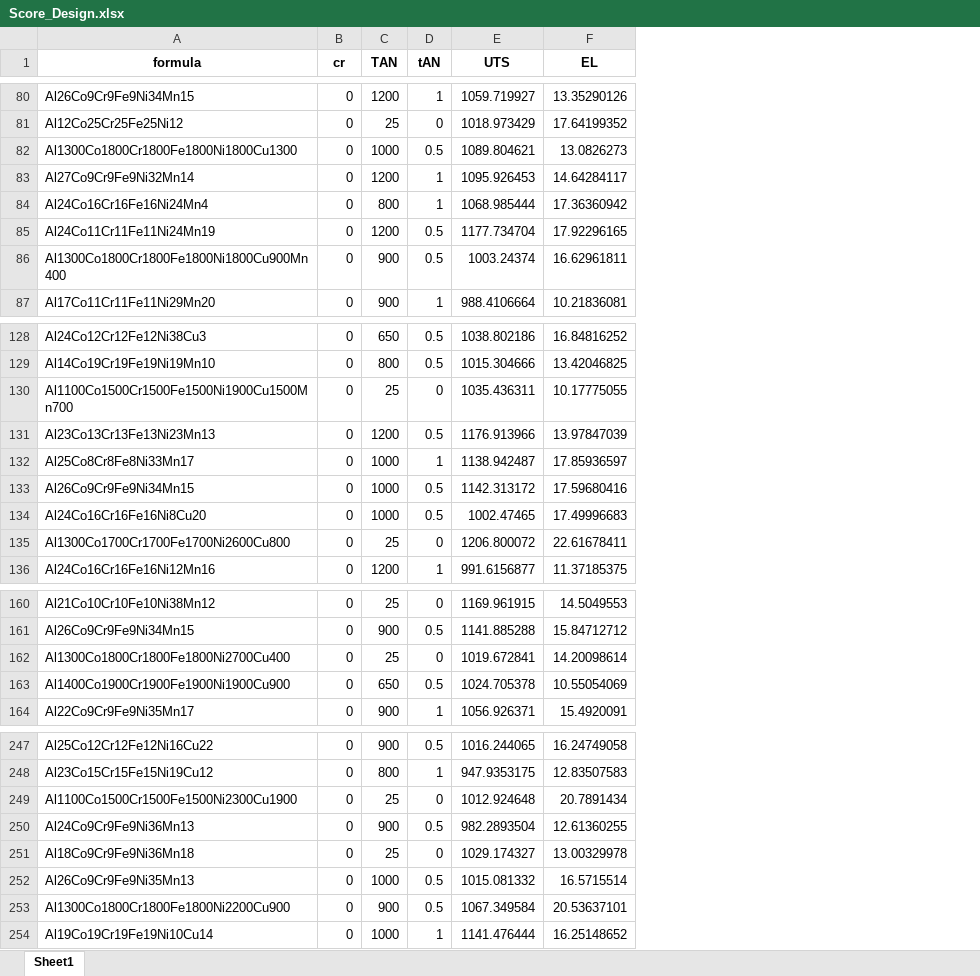
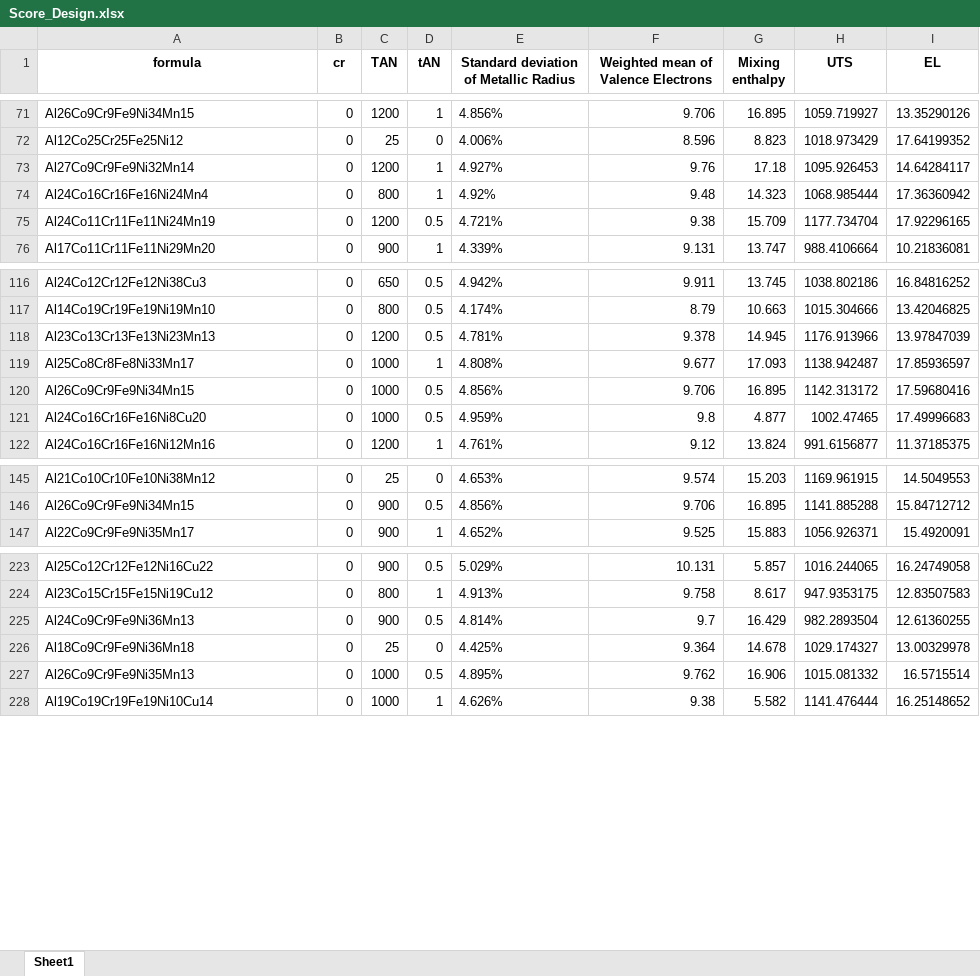
Before and after one commit to yuyouyu32/MaterialFilter, an Excel workbook: data/Score_Design.xlsx, sheet Sheet1, drawn as a sheet; only a part is shown, gaps mark what is left out; values as stored, in another font and other column widths than the file's, no borders; removed rows and columns are numbered as before the commit, all else as after; the diff covers the shown part only; the diff names each change by its address in the sheet, - before the commit and + after, or states it on an @@ line.

```diff
--- a/data/Score_Design.xlsx (sheet Sheet1)
+++ b/data/Score_Design.xlsx (sheet Sheet1)
+column E, row 1: Standard deviation of Metallic Radius; rows 71-76: 4.856% | 4.006% | 4.927% | 4.92% | 4.721% | 4.339%; rows 116-122: 4.942% | 4.174% | 4.781% | 4.808% | 4.856% | 4.959% | 4.761%; rows 145-147: 4.653% | 4.856% | 4.652%; rows 223-228: 5.029% | 4.913% | 4.814% | 4.425% | 4.895% | 4.626%
+column F, row 1: Weighted mean of Valence Electrons; rows 71-76: 9.706 | 8.596 | 9.76 | 9.48 | 9.38 | 9.131; rows 116-122: 9.911 | 8.79 | 9.378 | 9.677 | 9.706 | 9.8 | 9.12; rows 145-147: 9.574 | 9.706 | 9.525; rows 223-228: 10.131 | 9.758 | 9.7 | 9.364 | 9.762 | 9.38
+column G (Mixing enthalpy), rows 71-76: 16.895 | 8.823 | 17.18 | 14.323 | 15.709 | 13.747; rows 116-122: 13.745 | 10.663 | 14.945 | 17.093 | 16.895 | 4.877 | 13.824; rows 145-147: 15.203 | 16.895 | 15.883; rows 223-228: 5.857 | 8.617 | 16.429 | 14.678 | 16.906 | 5.582
-row 82: Al1300Co1800Cr1800Fe1800Ni1800Cu1300 | 0 | 1000 | 0.5 | 1089.804621 | 13.0826273
-row 86: Al1300Co1800Cr1800Fe1800Ni1800Cu900Mn400 | 0 | 900 | 0.5 | 1003.24374 | 16.62961811
-row 130: Al1100Co1500Cr1500Fe1500Ni1900Cu1500Mn700 | 0 | 25 | 0 | 1035.436311 | 10.17775055
-row 135: Al1300Co1700Cr1700Fe1700Ni2600Cu800 | 0 | 25 | 0 | 1206.800072 | 22.61678411
-row 162: Al1300Co1800Cr1800Fe1800Ni2700Cu400 | 0 | 25 | 0 | 1019.672841 | 14.20098614
-row 163: Al1400Co1900Cr1900Fe1900Ni1900Cu900 | 0 | 650 | 0.5 | 1024.705378 | 10.55054069
-row 249: Al1100Co1500Cr1500Fe1500Ni2300Cu1900 | 0 | 25 | 0 | 1012.924648 | 20.7891434
-row 253: Al1300Co1800Cr1800Fe1800Ni2200Cu900 | 0 | 900 | 0.5 | 1067.349584 | 20.53637101
```
Also changed, not shown: 36 added rows and 28 removed rows elsewhere in this sheet, data/Final_verification.xlsx, data/Inverse_Design.xlsx, 17 other files.
